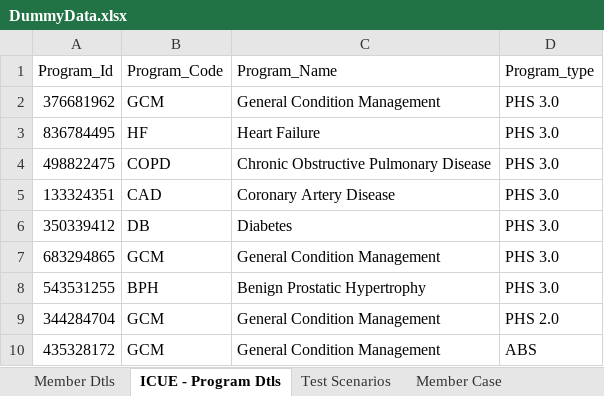
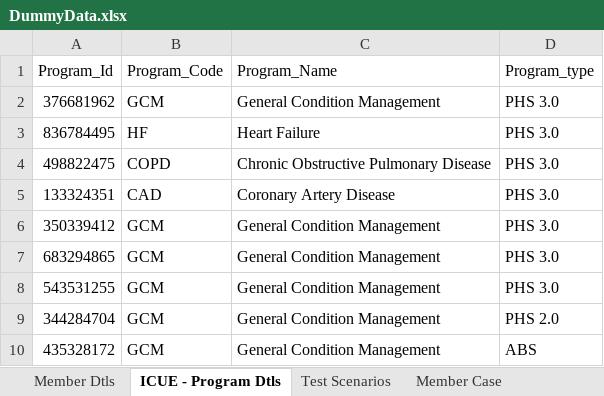
Before and after one commit to lekym20/my-app, an Excel workbook: DummyData.xlsx, sheet ICUE - Program Dtls, drawn as a sheet; values as stored, in another font and other column widths than the file's, no borders; the diff names each change by its address in the sheet, - before the commit and + after, or states it on an @@ line.

```diff
--- a/DummyData.xlsx (sheet ICUE - Program Dtls)
+++ b/DummyData.xlsx (sheet ICUE - Program Dtls)
-B6 (Program_Code): DB
+B6 (Program_Code): GCM
-C6 (Program_Name): Diabetes
+C6 (Program_Name): General Condition Management
-B8 (Program_Code): BPH
+B8 (Program_Code): GCM
-C8 (Program_Name): Benign Prostatic Hypertrophy
+C8 (Program_Name): General Condition Management
```
Also changed, not shown: sheet Member Dtls, sheet Test Scenarios, 4 other files.
